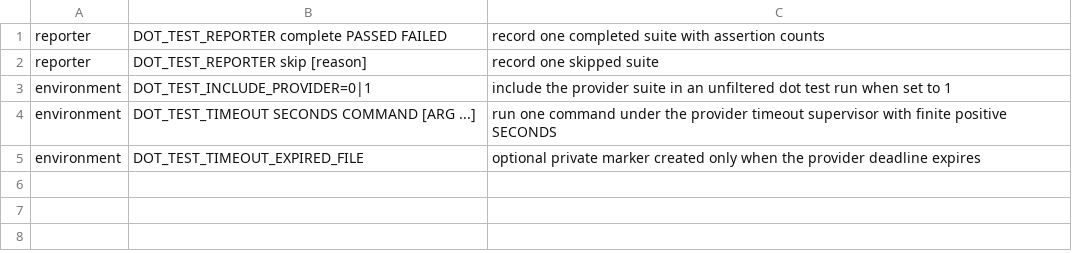
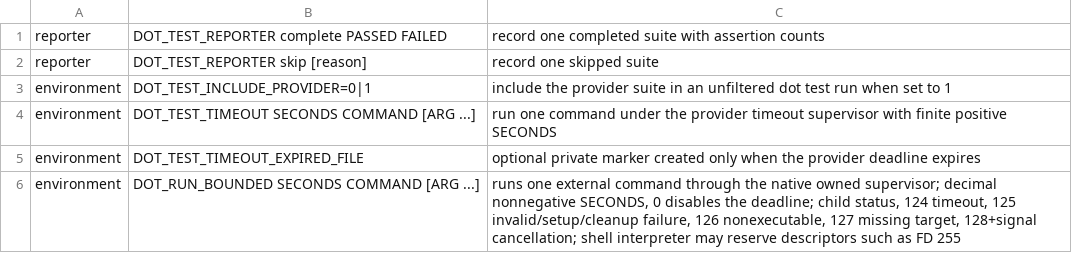
Before and after one commit to cgraf78/dot, a TSV file: lib/dot/public/test-api-v1.tsv, drawn as a sheet.

```diff
--- a/lib/dot/public/test-api-v1.tsv
+++ b/lib/dot/public/test-api-v1.tsv
@@ -5 +5,2 @@ environment	DOT_TEST_TIMEOUT SECONDS COMMAND [ARG ...]	run one command under the
 environment	DOT_TEST_TIMEOUT_EXPIRED_FILE	optional private marker created only when the provider deadline expires
+environment	DOT_RUN_BOUNDED SECONDS COMMAND [ARG ...]	runs one external command through the native owned supervisor; decimal nonnegative SECONDS, 0 disables the deadline; child status, 124 timeout, 125 invalid/setup/cleanup failure, 126 nonexecutable, 127 missing target, 128+signal cancellation; shell interpreter may reserve descriptors such as FD 255
```
Also changed, not shown: docs/source-provenance-v1.tsv, lib/dot/public/doctor-api-v1.tsv, 12 other files.
